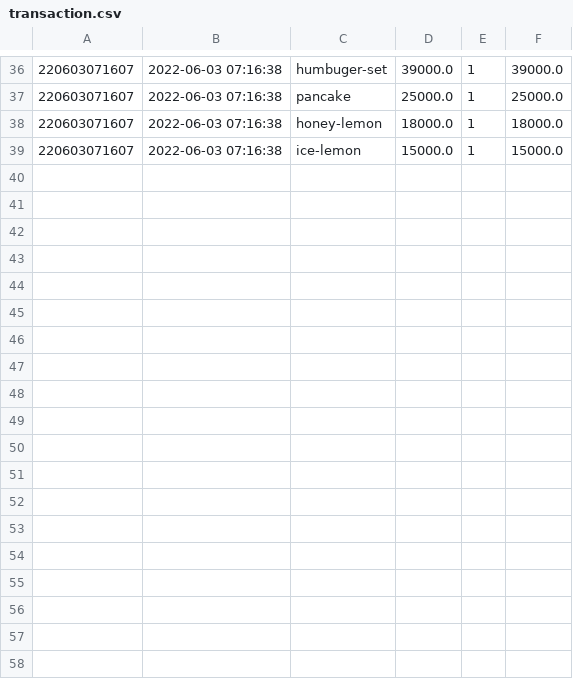
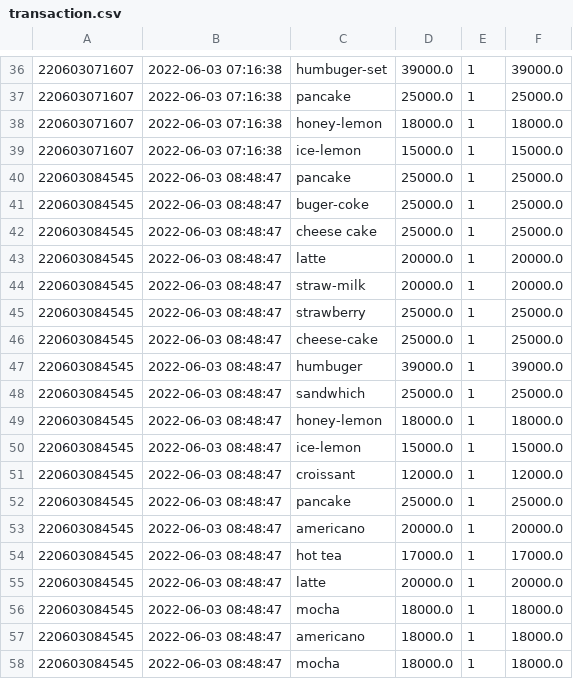
Before and after one commit to Thitphavanh/Python-GUI-Coffee-Shop, a CSV file: transaction.csv, drawn as a sheet; only a part is shown, gaps mark what is left out; the diff names each change by its address in the sheet, - before the commit and + after, or states it on an @@ line.

```diff
--- a/transaction.csv
+++ b/transaction.csv
+row 40: 220603084545 | 2022-06-03 08:48:47 | pancake | 25000.0 | 1 | 25000.0
+row 41: 220603084545 | 2022-06-03 08:48:47 | buger-coke | 25000.0 | 1 | 25000.0
+row 42: 220603084545 | 2022-06-03 08:48:47 | cheese cake | 25000.0 | 1 | 25000.0
+row 43: 220603084545 | 2022-06-03 08:48:47 | latte | 20000.0 | 1 | 20000.0
+row 44: 220603084545 | 2022-06-03 08:48:47 | straw-milk | 20000.0 | 1 | 20000.0
+row 45: 220603084545 | 2022-06-03 08:48:47 | strawberry | 25000.0 | 1 | 25000.0
+row 46: 220603084545 | 2022-06-03 08:48:47 | cheese-cake | 25000.0 | 1 | 25000.0
+row 47: 220603084545 | 2022-06-03 08:48:47 | humbuger | 39000.0 | 1 | 39000.0
+row 48: 220603084545 | 2022-06-03 08:48:47 | sandwhich | 25000.0 | 1 | 25000.0
+row 49: 220603084545 | 2022-06-03 08:48:47 | honey-lemon | 18000.0 | 1 | 18000.0
+row 50: 220603084545 | 2022-06-03 08:48:47 | ice-lemon | 15000.0 | 1 | 15000.0
+row 51: 220603084545 | 2022-06-03 08:48:47 | croissant | 12000.0 | 1 | 12000.0
+row 52: 220603084545 | 2022-06-03 08:48:47 | pancake | 25000.0 | 1 | 25000.0
+row 53: 220603084545 | 2022-06-03 08:48:47 | americano | 20000.0 | 1 | 20000.0
+row 54: 220603084545 | 2022-06-03 08:48:47 | hot tea | 17000.0 | 1 | 17000.0
+row 55: 220603084545 | 2022-06-03 08:48:47 | latte | 20000.0 | 1 | 20000.0
+row 56: 220603084545 | 2022-06-03 08:48:47 | mocha | 18000.0 | 1 | 18000.0
+row 57: 220603084545 | 2022-06-03 08:48:47 | americano | 18000.0 | 1 | 18000.0
+row 58: 220603084545 | 2022-06-03 08:48:47 | mocha | 18000.0 | 1 | 18000.0
```
Also changed, not shown: 4 other files.
